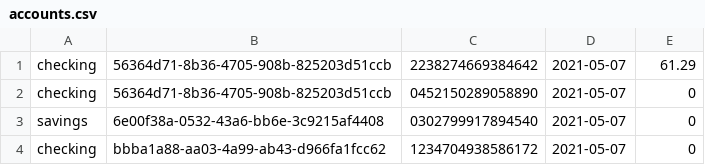
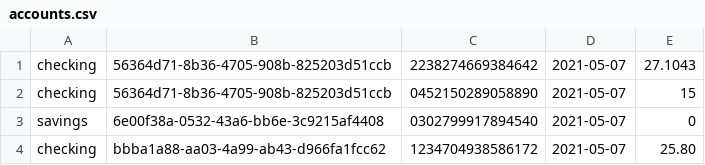
Before and after one commit to ralucatudor/banking-app, a CSV file: data/accounts.csv, drawn as a sheet.

```diff
--- a/data/accounts.csv
+++ b/data/accounts.csv
@@ -1,4 +1,4 @@
-checking,56364d71-8b36-4705-908b-825203d51ccb,2238274669384642,2021-05-07,61.29
-checking,56364d71-8b36-4705-908b-825203d51ccb,0452150289058890,2021-05-07,0
+checking,56364d71-8b36-4705-908b-825203d51ccb,2238274669384642,2021-05-07,27.1043
+checking,56364d71-8b36-4705-908b-825203d51ccb,0452150289058890,2021-05-07,15
 savings,6e00f38a-0532-43a6-bb6e-3c9215af4408,0302799917894540,2021-05-07,0
-checking,bbba1a88-aa03-4a99-ab43-d966fa1fcc62,1234704938586172,2021-05-07,0
+checking,bbba1a88-aa03-4a99-ab43-d966fa1fcc62,1234704938586172,2021-05-07,25.80
```
Also changed, not shown: data/audit.csv, 5 other files.
